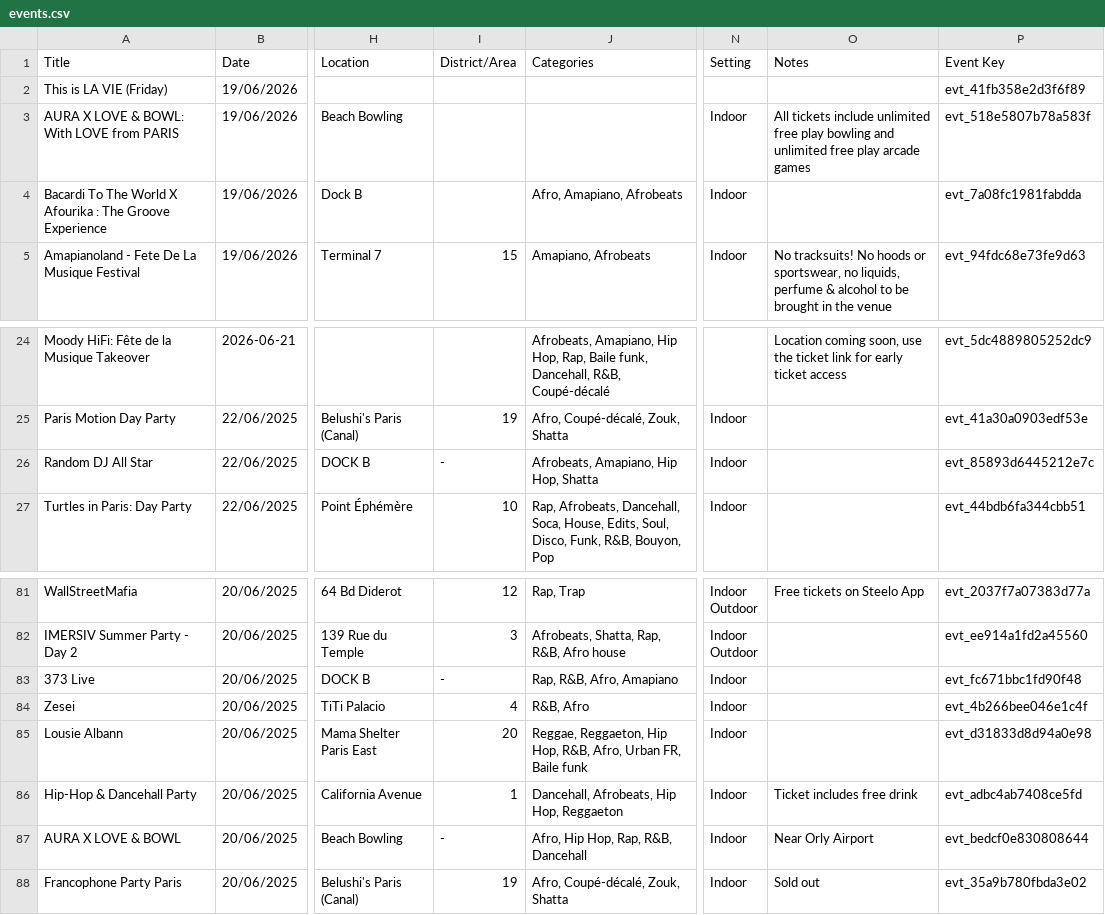
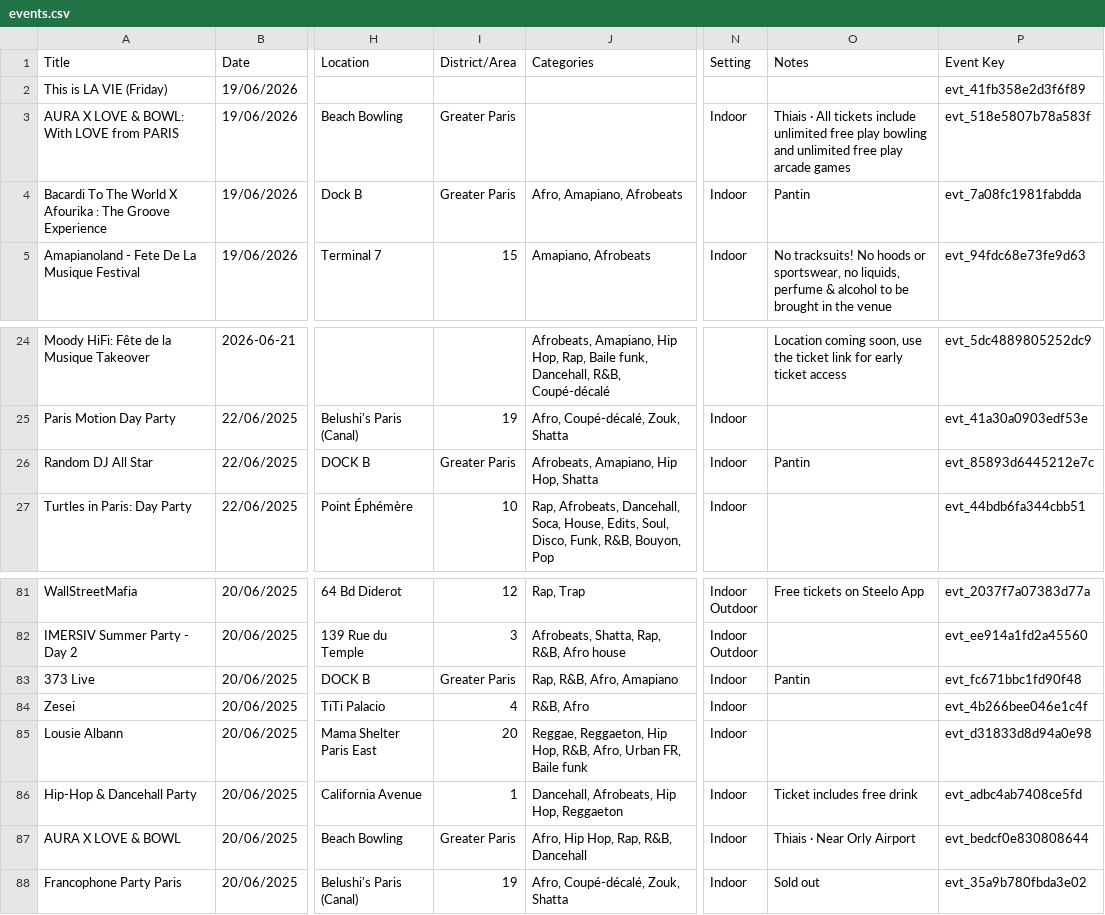
Before and after one commit to KingPsychopath/oooc-fete-finder, a CSV file: data/events.csv, drawn as a sheet; only a part is shown, gaps mark what is left out; the diff names each change by its address in the sheet, - before the commit and + after, or states it on an @@ line.

```diff
--- a/data/events.csv
+++ b/data/events.csv
-I3:I4 (District/Area): (empty)
+I3:I4 (District/Area): Greater Paris
-O3 (Notes): All tickets…
+O3 (Notes): Thiais · All tickets…
-O4 (Notes): (empty)
+O4 (Notes): Pantin
-I26 (District/Area): -
+I26 (District/Area): Greater Paris
-O26 (Notes): (empty)
+O26 (Notes): Pantin
-I83 (District/Area): -
+I83 (District/Area): Greater Paris
-O83 (Notes): (empty)
+O83 (Notes): Pantin
-I87 (District/Area): -
+I87 (District/Area): Greater Paris
-O87 (Notes): Near Orly Airport
+O87 (Notes): Thiais · Near Orly Airport
```
Also changed, not shown: 32 other files.
